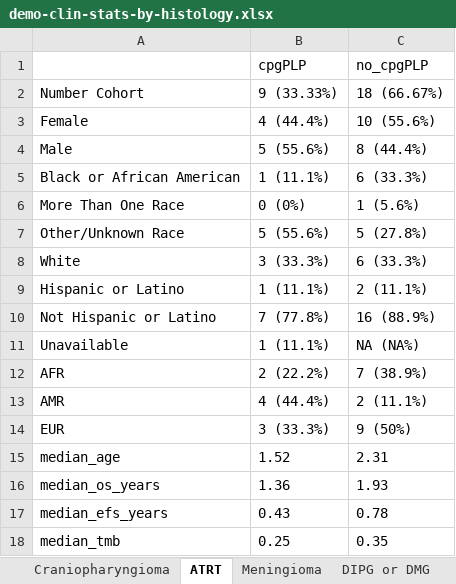
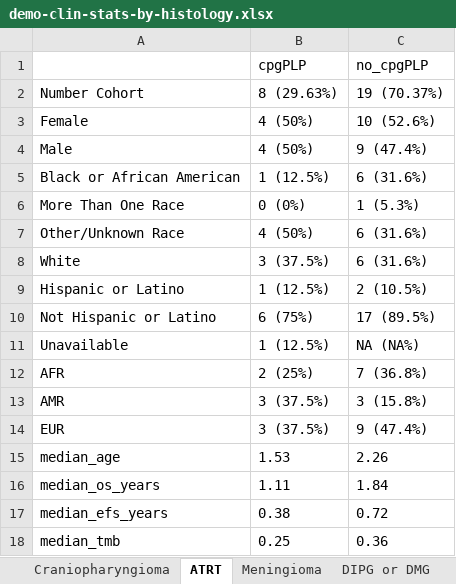
Before and after one commit to diskin-lab-chop/pbta-germline-somatic, an Excel workbook: analyses/demo-clin-stats/results/demo-clin-stats-by-histology.xlsx, sheet ATRT, drawn as a sheet; values as stored, in another font and other column widths than the file's, no borders; the diff names each change by its address in the sheet, - before the commit and + after, or states it on an @@ line.

```diff
--- a/analyses/demo-clin-stats/results/demo-clin-stats-by-histology.xlsx (sheet ATRT)
+++ b/analyses/demo-clin-stats/results/demo-clin-stats-by-histology.xlsx (sheet ATRT)
-B2 (cpgPLP): 9 (33.33%)
+B2 (cpgPLP): 8 (29.63%)
-C2 (no_cpgPLP): 18 (66.67%)
+C2 (no_cpgPLP): 19 (70.37%)
-B3 (cpgPLP): 4 (44.4%)
+B3 (cpgPLP): 4 (50%)
-C3 (no_cpgPLP): 10 (55.6%)
+C3 (no_cpgPLP): 10 (52.6%)
-B4 (cpgPLP): 5 (55.6%)
+B4 (cpgPLP): 4 (50%)
-C4 (no_cpgPLP): 8 (44.4%)
+C4 (no_cpgPLP): 9 (47.4%)
-B5 (cpgPLP): 1 (11.1%)
+B5 (cpgPLP): 1 (12.5%)
-C5 (no_cpgPLP): 6 (33.3%)
+C5 (no_cpgPLP): 6 (31.6%)
-C6 (no_cpgPLP): 1 (5.6%)
+C6 (no_cpgPLP): 1 (5.3%)
-B7 (cpgPLP): 5 (55.6%)
+B7 (cpgPLP): 4 (50%)
-C7 (no_cpgPLP): 5 (27.8%)
+C7 (no_cpgPLP): 6 (31.6%)
-B8 (cpgPLP): 3 (33.3%)
+B8 (cpgPLP): 3 (37.5%)
-C8 (no_cpgPLP): 6 (33.3%)
+C8 (no_cpgPLP): 6 (31.6%)
-B9 (cpgPLP): 1 (11.1%)
+B9 (cpgPLP): 1 (12.5%)
-C9 (no_cpgPLP): 2 (11.1%)
+C9 (no_cpgPLP): 2 (10.5%)
-B10 (cpgPLP): 7 (77.8%)
+B10 (cpgPLP): 6 (75%)
-C10 (no_cpgPLP): 16 (88.9%)
+C10 (no_cpgPLP): 17 (89.5%)
-B11 (cpgPLP): 1 (11.1%)
+B11 (cpgPLP): 1 (12.5%)
-B12 (cpgPLP): 2 (22.2%)
+B12 (cpgPLP): 2 (25%)
-C12 (no_cpgPLP): 7 (38.9%)
+C12 (no_cpgPLP): 7 (36.8%)
-B13 (cpgPLP): 4 (44.4%)
+B13 (cpgPLP): 3 (37.5%)
-C13 (no_cpgPLP): 2 (11.1%)
+C13 (no_cpgPLP): 3 (15.8%)
-B14 (cpgPLP): 3 (33.3%)
+B14 (cpgPLP): 3 (37.5%)
-C14 (no_cpgPLP): 9 (50%)
+C14 (no_cpgPLP): 9 (47.4%)
-B15 (cpgPLP): 1.52
+B15 (cpgPLP): 1.53
-C15 (no_cpgPLP): 2.31
+C15 (no_cpgPLP): 2.26
-B16 (cpgPLP): 1.36
+B16 (cpgPLP): 1.11
-C16 (no_cpgPLP): 1.93
+C16 (no_cpgPLP): 1.84
-B17 (cpgPLP): 0.43
+B17 (cpgPLP): 0.38
-C17 (no_cpgPLP): 0.78
+C17 (no_cpgPLP): 0.72
-C18 (no_cpgPLP): 0.35
+C18 (no_cpgPLP): 0.36
```
Also changed, not shown: sheet Mixed neuronal-glial tumor, sheet Medulloblastoma, analyses/demo-clin-stats/results/demo-clin-pvalues-by-histology.xlsx, 4 other files.
